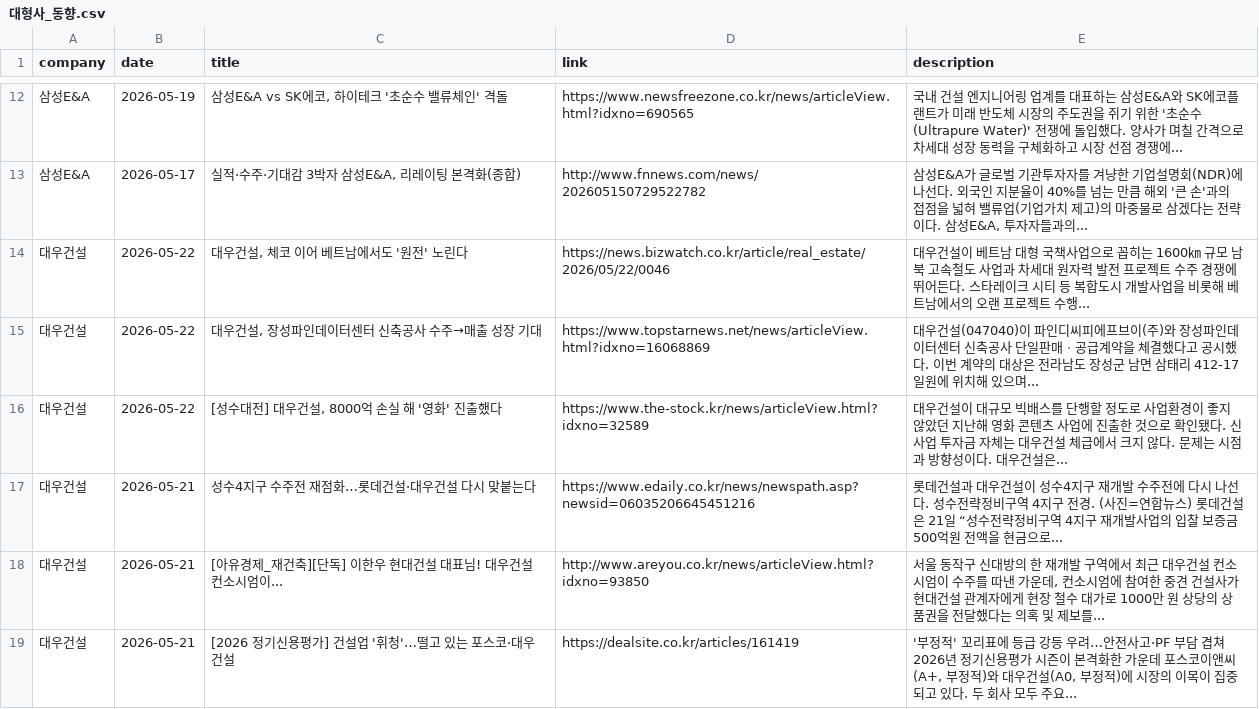
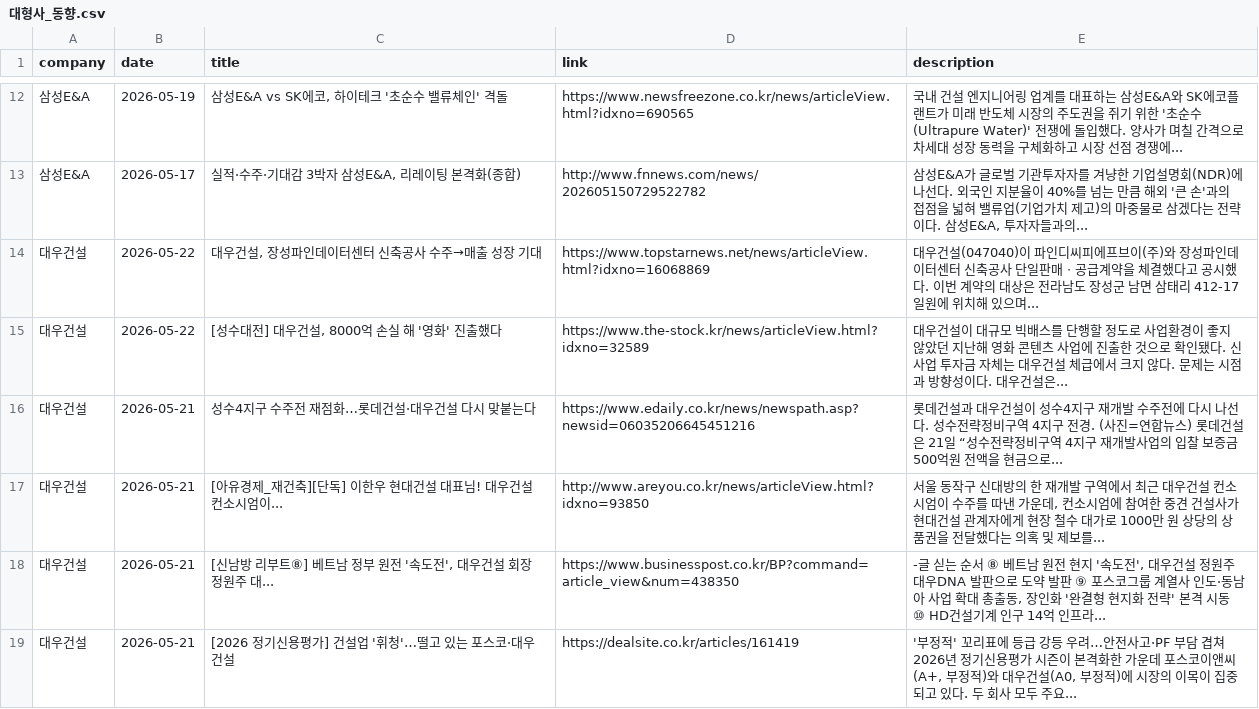
Before and after one commit to hdec-daily-news/hdec-competitors, a CSV file: 대형사_동향.csv, drawn as a sheet; only a part is shown, gaps mark what is left out; the diff covers the shown part only.

```diff
--- a/대형사_동향.csv
+++ b/대형사_동향.csv
@@ -13,3 +13,2 @@
 삼성E&A,2026-05-17,"실적·수주·기대감 3박자 삼성E&A, 리레이팅 본격화(종합)",http://www.fnnews.com/news/202605150729522782,"삼성E&A가 글로벌 기관투자자를 겨냥한 기업설명회(NDR)에 나선다. 외국인 지분율이 40%를 넘는 만큼 해외 '큰 손'과의 접점을 넓혀 밸류업(기업가치 제고)의 마중물로 삼겠다는 전략이다. 삼성E&A, 투자자들과의... "
-대우건설,2026-05-22,"대우건설, 체코 이어 베트남에서도 '원전' 노린다",https://news.bizwatch.co.kr/article/real_estate/2026/05/22/0046,대우건설이 베트남 대형 국책사업으로 꼽히는 1600㎞ 규모 남북 고속철도 사업과 차세대 원자력 발전 프로젝트 수주 경쟁에 뛰어든다. 스타레이크 시티 등 복합도시 개발사업을 비롯해 베트남에서의 오랜 프로젝트 수행...
 대우건설,2026-05-22,"대우건설, 장성파인데이터센터 신축공사 수주→매출 성장 기대",https://www.topstarnews.net/news/articleView.html?idxno=16068869,대우건설(047040)이 파인디씨피에프브이(주)와 장성파인데이터센터 신축공사 단일판매ㆍ공급계약을 체결했다고 공시했다. 이번 계약의 대상은 전라남도 장성군 남면 삼태리 412-17 일원에 위치해 있으며...
@@ -18,2 +17,3 @@
 대우건설,2026-05-21,[아유경제_재건축][단독] 이한우 현대건설 대표님! 대우건설 컨소시엄이...,http://www.areyou.co.kr/news/articleView.html?idxno=93850,"서울 동작구 신대방의 한 재개발 구역에서 최근 대우건설 컨소시엄이 수주를 따낸 가운데, 컨소시엄에 참여한 중견 건설사가 현대건설 관계자에게 현장 철수 대가로 1000만 원 상당의 상품권을 전달했다는 의혹 및 제보를... "
+대우건설,2026-05-21,"[신남방 리부트⑧] 베트남 정부 원전 '속도전', 대우건설 회장 정원주 대...",https://www.businesspost.co.kr/BP?command=article_view&num=438350,"-글 싣는 순서 ⑧ 베트남 원전 현지 '속도전', 대우건설 정원주 대우DNA 발판으로 도약 발판 ⑨ 포스코그룹 계열사 인도·동남아 사업 확대 총출동, 장인화 '완결형 현지화 전략' 본격 시동 ⑩ HD건설기계 인구 14억 인프라... "
 대우건설,2026-05-21,[2026 정기신용평가] 건설업 '휘청'…떨고 있는 포스코·대우건설,https://dealsite.co.kr/articles/161419,"'부정적' 꼬리표에 등급 강등 우려…안전사고·PF 부담 겹쳐 2026년 정기신용평가 시즌이 본격화한 가운데 포스코이앤씨(A+, 부정적)와 대우건설(A0, 부정적)에 시장의 이목이 집중되고 있다. 두 회사 모두 주요... "
```
Also changed, not shown: 2 added rows, 2 removed rows and 4 edited cells elsewhere in this file, 1 other file.
